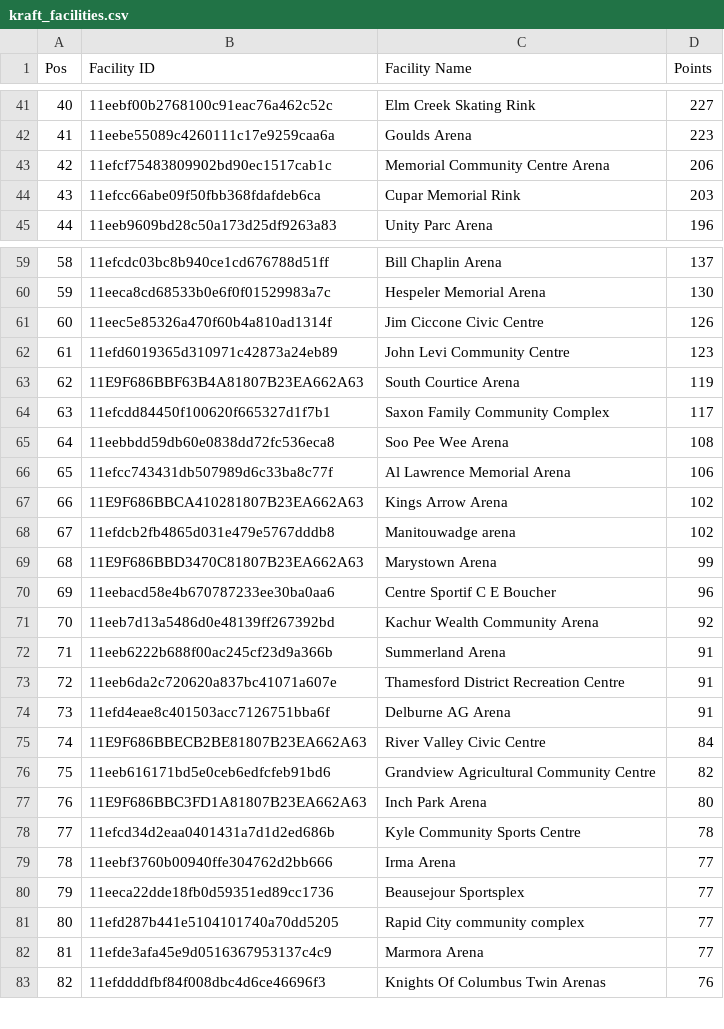
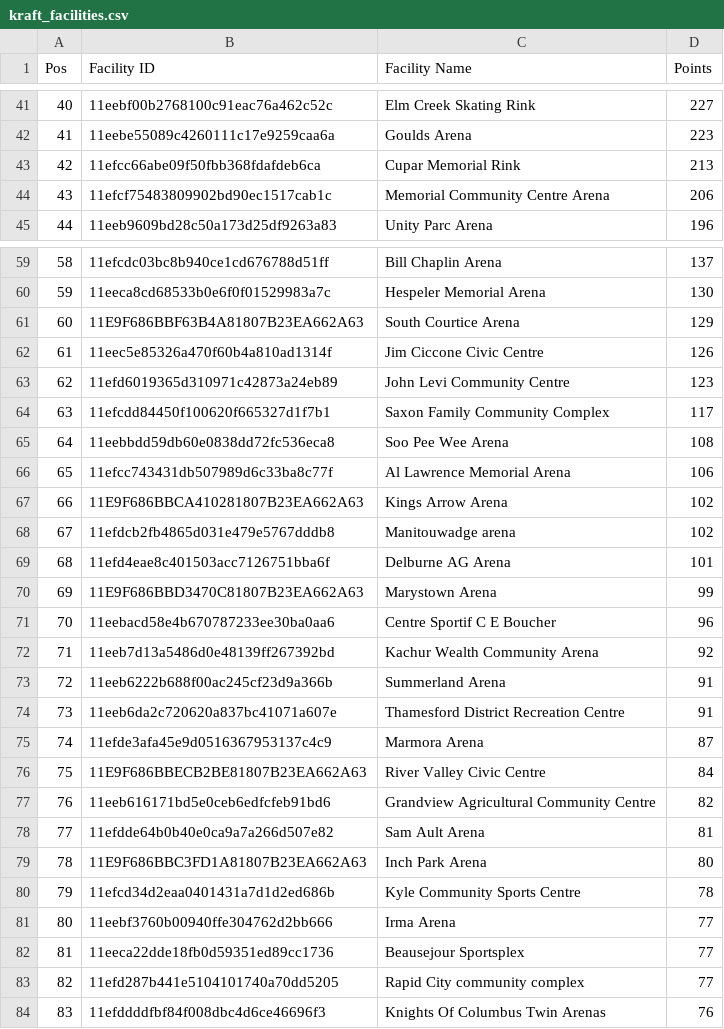
Before and after one commit to madgetr/hockeyville, a CSV file: data/kraft_facilities.csv, drawn as a sheet; only a part is shown, gaps mark what is left out; removed rows and columns are numbered as before the commit, all else as after; the diff covers the shown part only; the diff names each change by its address in the sheet, - before the commit and + after, or states it on an @@ line.

```diff
--- a/data/kraft_facilities.csv
+++ b/data/kraft_facilities.csv
+row 43: 42 | 11efcc66abe09f50fbb368fdafdeb6ca | Cupar Memorial Rink | 213
@@ column A (Pos) renumbered between rows 44 and 1007 @@
-row 44: 43 | 11efcc66abe09f50fbb368fdafdeb6ca | Cupar Memorial Rink | 203
+row 61: 60 | 11E9F686BBF63B4A81807B23EA662A63 | South Courtice Arena | 129
-row 63: 62 | 11E9F686BBF63B4A81807B23EA662A63 | South Courtice Arena | 119
+row 69: 68 | 11efd4eae8c401503acc7126751bba6f | Delburne AG Arena | 101
-row 74: 73 | 11efd4eae8c401503acc7126751bba6f | Delburne AG Arena | 91
+row 75: 74 | 11efde3afa45e9d0516367953137c4c9 | Marmora Arena | 87
+row 78: 77 | 11efdde64b0b40e0ca9a7a266d507e82 | Sam Ault Arena | 81
-row 82: 81 | 11efde3afa45e9d0516367953137c4c9 | Marmora Arena | 77
```
Also changed, not shown: 2 added rows, 3 removed rows and 3 edited cells elsewhere in this file, data/authors.csv, data/kraft.csv, 6 other files.
